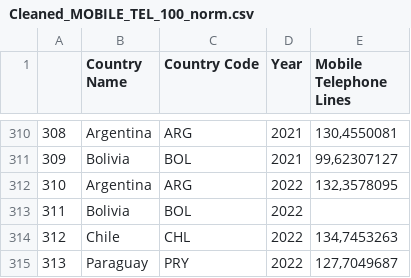
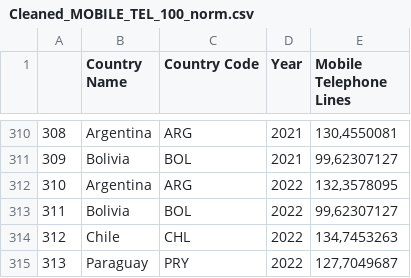
Before and after one commit to Jregueira/MELI-Challenge, a CSV file: Meli P1/CSV CLEAN/Cleaned_MOBILE_TEL_100_norm.csv, drawn as a sheet; only a part is shown, gaps mark what is left out.

```diff
--- a/Meli P1/CSV CLEAN/Cleaned_MOBILE_TEL_100_norm.csv
+++ b/Meli P1/CSV CLEAN/Cleaned_MOBILE_TEL_100_norm.csv
@@ -312,3 +312,3 @@
 310;Argentina;ARG;2022;132,3578095
-311;Bolivia;BOL;2022;
+311;Bolivia;BOL;2022;99,62307127
 312;Chile;CHL;2022;134,7453263
```
Also changed, not shown: Meli P1/CSV CLEAN/Cleaned_NET.USER_norm.csv, 6 other files.
